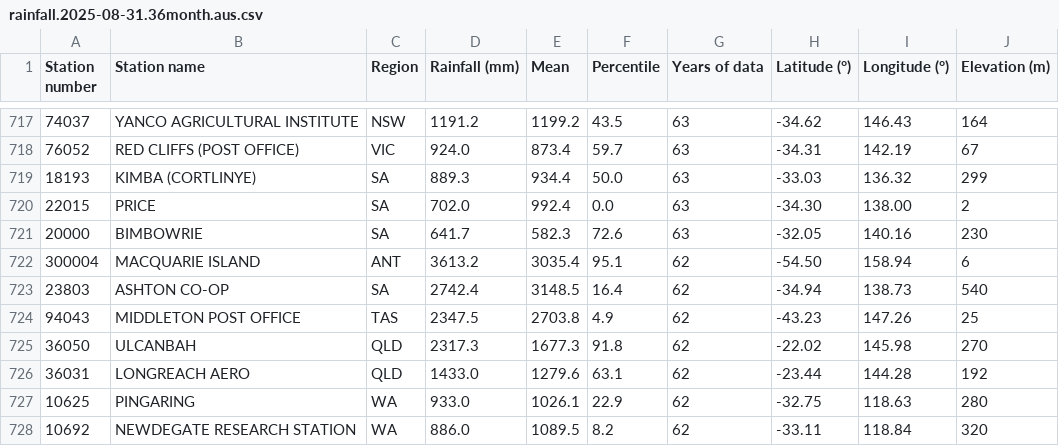
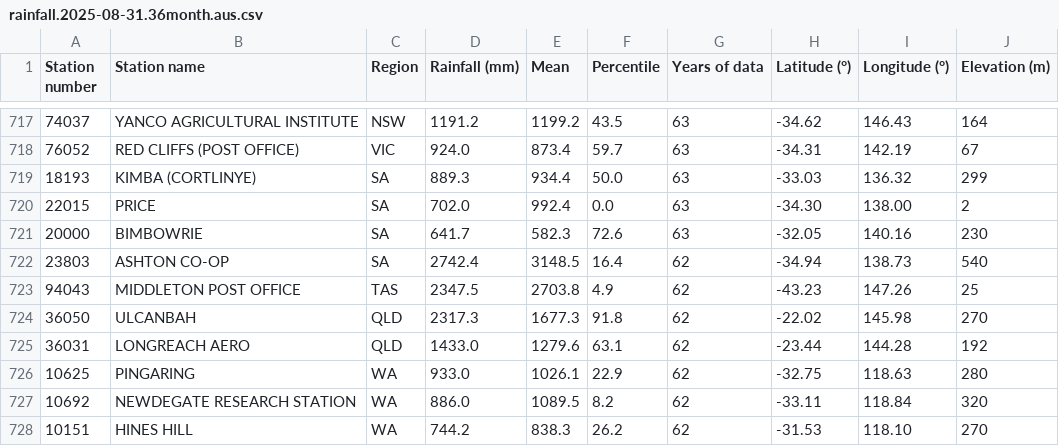
Before and after one commit to ywuu0346-bot/3179, a CSV file: rainfall.2025-08-31.36month.aus.csv, drawn as a sheet; only a part is shown, gaps mark what is left out; the shorter side is filled out with more unchanged rows; the diff names each change by its address in the sheet, - before the commit and + after, or states it on an @@ line.

Commit message:
Update rainfall.2025-08-31.36month.aus.csv

```diff
--- a/rainfall.2025-08-31.36month.aus.csv
+++ b/rainfall.2025-08-31.36month.aus.csv
-row 722: 300004 | MACQUARIE ISLAND | ANT | 3613.2 | 3035.4 | 95.1 | 62 | -54.50 | 158.94 | 6
```
